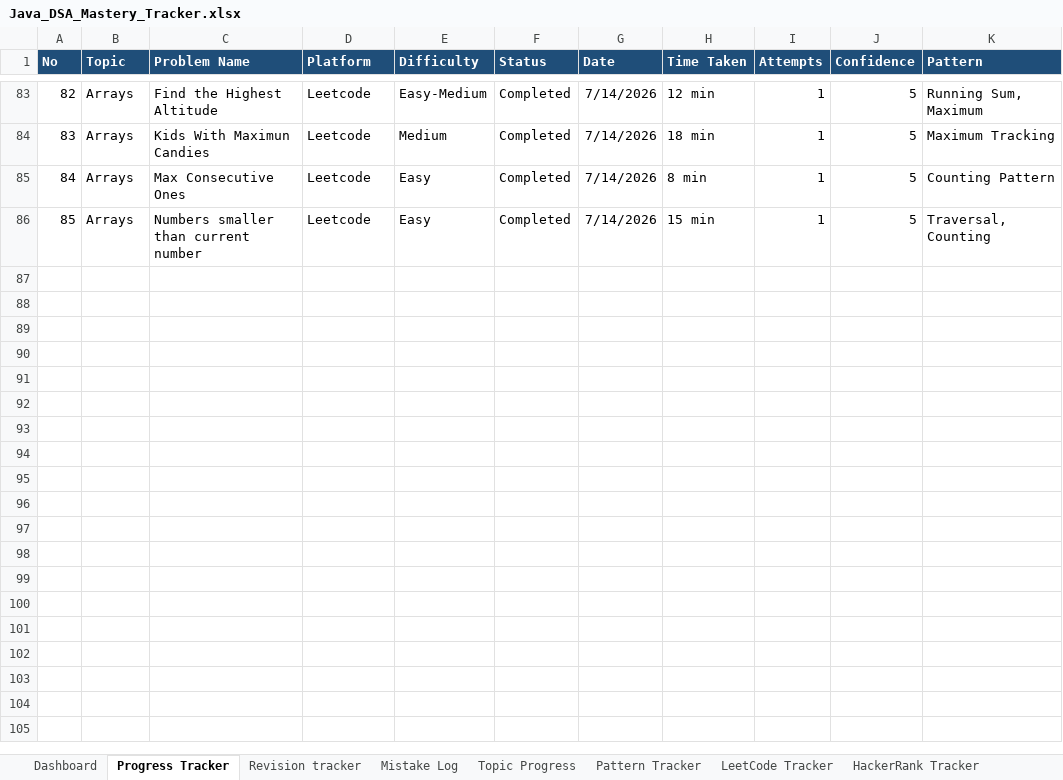
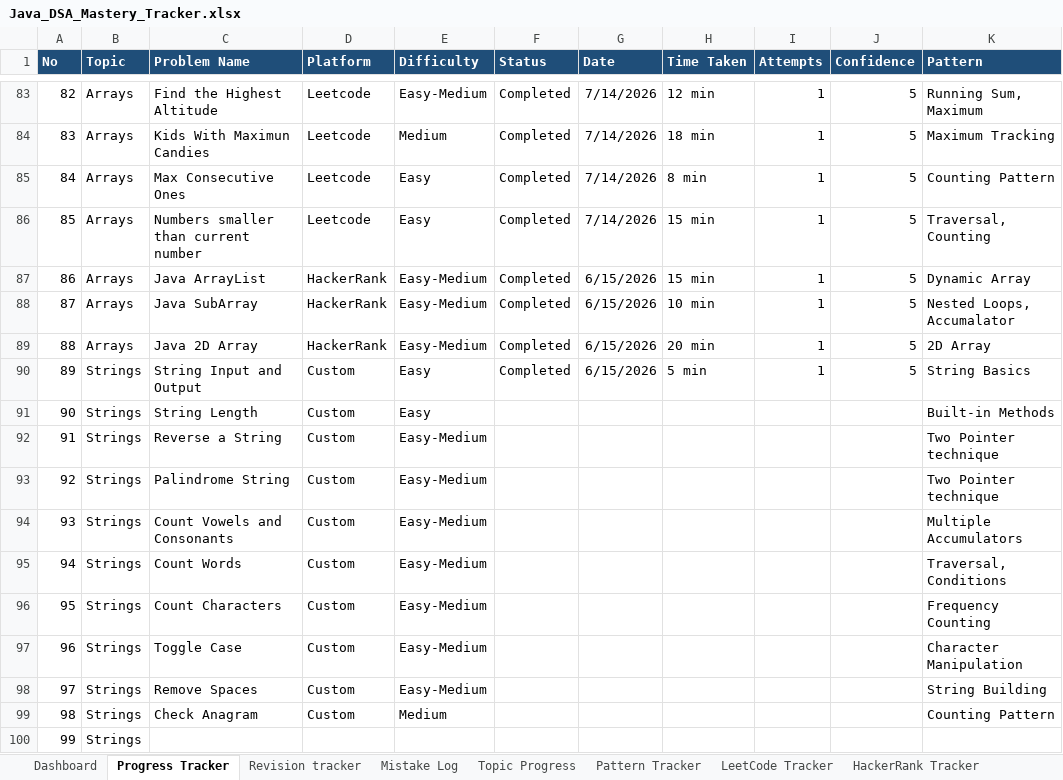
Before and after one commit to KL-Coders0103/java-dsa-mastery, an Excel workbook: Java_DSA_Mastery_Tracker.xlsx, sheet Progress Tracker, drawn as a sheet; only a part is shown, gaps mark what is left out; values as stored, in another font and other column widths than the file's, no borders; the diff names each change by its address in the sheet, - before the commit and + after, or states it on an @@ line.

Commit message:
Solve PB042 - String Input and Output

```diff
--- a/Java_DSA_Mastery_Tracker.xlsx (sheet Progress Tracker)
+++ b/Java_DSA_Mastery_Tracker.xlsx (sheet Progress Tracker)
+row 87: 86 | Arrays | Java ArrayList | HackerRank | Easy-Medium | Completed | 6/15/2026 | 15 min | 1 | 5 | Dynamic Array
+row 88: 87 | Arrays | Java SubArray | HackerRank | Easy-Medium | Completed | 6/15/2026 | 10 min | 1 | 5 | Nested Loops, Accumalator
+row 89: 88 | Arrays | Java 2D Array | HackerRank | Easy-Medium | Completed | 6/15/2026 | 20 min | 1 | 5 | 2D Array
+row 90: 89 | Strings | String Input and Output | Custom | Easy | Completed | 6/15/2026 | 5 min | 1 | 5 | String Basics
+row 91: 90 | Strings | String Length | Custom | Easy |  |  |  |  |  | Built-in Methods
+row 92: 91 | Strings | Reverse a String | Custom | Easy-Medium |  |  |  |  |  | Two Pointer technique
+row 93: 92 | Strings | Palindrome String | Custom | Easy-Medium |  |  |  |  |  | Two Pointer technique
+row 94: 93 | Strings | Count Vowels and Consonants | Custom | Easy-Medium |  |  |  |  |  | Multiple Accumulators
+row 95: 94 | Strings | Count Words | Custom | Easy-Medium |  |  |  |  |  | Traversal, Conditions
+row 96: 95 | Strings | Count Characters | Custom | Easy-Medium |  |  |  |  |  | Frequency Counting
+row 97: 96 | Strings | Toggle Case | Custom | Easy-Medium |  |  |  |  |  | Character Manipulation
+row 98: 97 | Strings | Remove Spaces | Custom | Easy-Medium |  |  |  |  |  | String Building
+row 99: 98 | Strings | Check Anagram | Custom | Medium |  |  |  |  |  | Counting Pattern
+row 100: 99 | Strings
```
Also changed, not shown: 3 other files.
